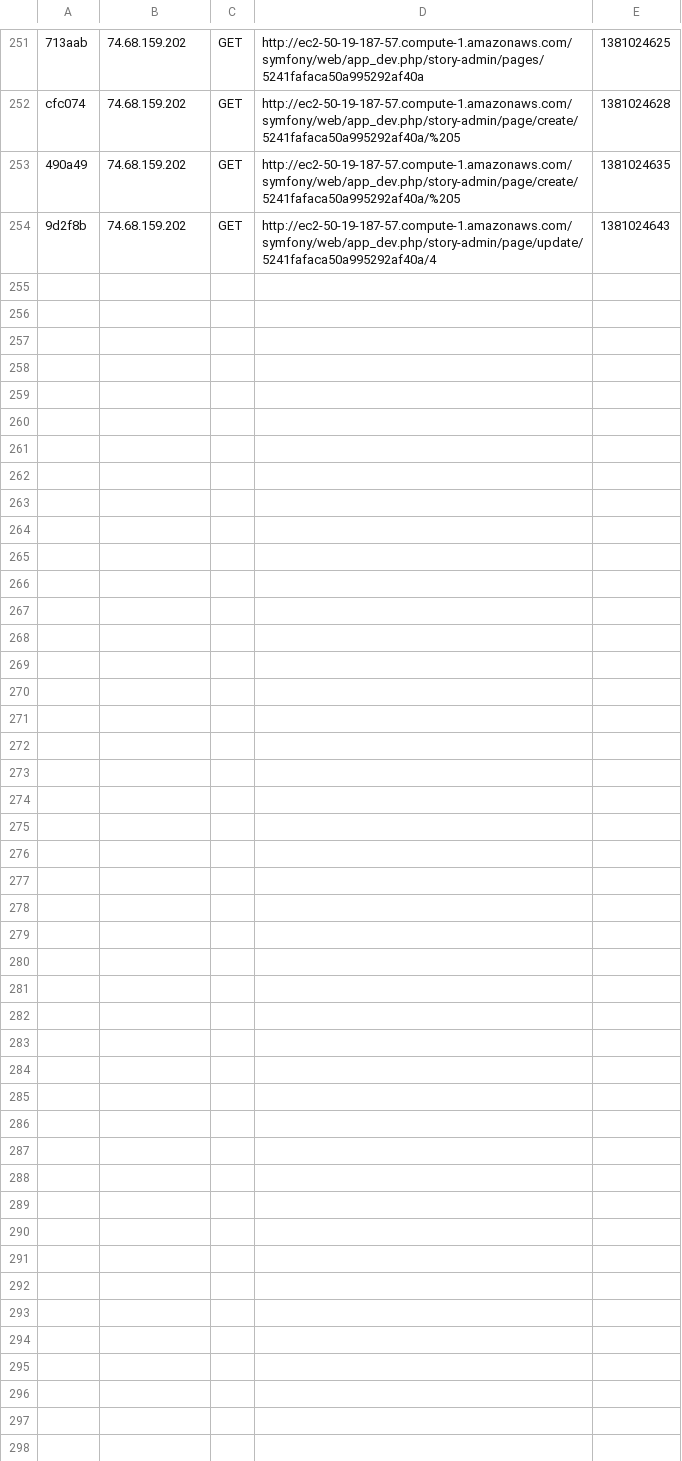
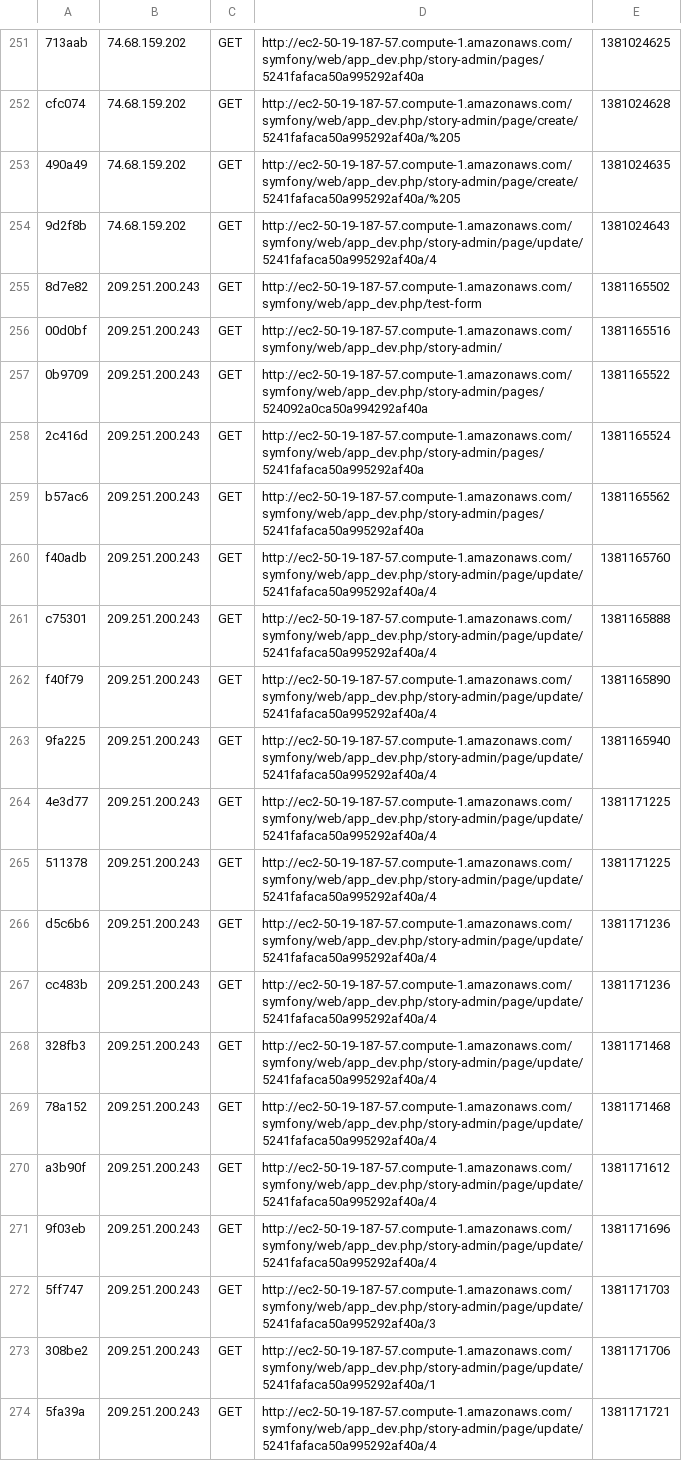
Before and after one commit to waltertschwe/symfony2-mongodb-doctrine-orm-setup, a CSV file: app/cache/dev/profiler/index.csv, drawn as a sheet; only a part is shown, gaps mark what is left out; the diff covers the shown part only.

```diff
--- a/app/cache/dev/profiler/index.csv
+++ b/app/cache/dev/profiler/index.csv
@@ -254 +254,21 @@ cfc074,74.68.159.202,GET,http://ec2-50-19-187-57.compute-1.amazonaws.com/symfony
 9d2f8b,74.68.159.202,GET,http://ec2-50-19-187-57.compute-1.amazonaws.com/symfony/web/app_dev.php/story-admin/page/update/5241fafaca50a995292af40a/4,1381024643,
+8d7e82,209.251.200.243,GET,http://ec2-50-19-187-57.compute-1.amazonaws.com/symfony/web/app_dev.php/test-form,1381165502,
+00d0bf,209.251.200.243,GET,http://ec2-50-19-187-57.compute-1.amazonaws.com/symfony/web/app_dev.php/story-admin/,1381165516,
+0b9709,209.251.200.243,GET,http://ec2-50-19-187-57.compute-1.amazonaws.com/symfony/web/app_dev.php/story-admin/pages/524092a0ca50a994292af40a,1381165522,
+2c416d,209.251.200.243,GET,http://ec2-50-19-187-57.compute-1.amazonaws.com/symfony/web/app_dev.php/story-admin/pages/5241fafaca50a995292af40a,1381165524,
+b57ac6,209.251.200.243,GET,http://ec2-50-19-187-57.compute-1.amazonaws.com/symfony/web/app_dev.php/story-admin/pages/5241fafaca50a995292af40a,1381165562,
+f40adb,209.251.200.243,GET,http://ec2-50-19-187-57.compute-1.amazonaws.com/symfony/web/app_dev.php/story-admin/page/update/5241fafaca50a995292af40a/4,1381165760,
+c75301,209.251.200.243,GET,http://ec2-50-19-187-57.compute-1.amazonaws.com/symfony/web/app_dev.php/story-admin/page/update/5241fafaca50a995292af40a/4,1381165888,
+f40f79,209.251.200.243,GET,http://ec2-50-19-187-57.compute-1.amazonaws.com/symfony/web/app_dev.php/story-admin/page/update/5241fafaca50a995292af40a/4,1381165890,
+9fa225,209.251.200.243,GET,http://ec2-50-19-187-57.compute-1.amazonaws.com/symfony/web/app_dev.php/story-admin/page/update/5241fafaca50a995292af40a/4,1381165940,
+4e3d77,209.251.200.243,GET,http://ec2-50-19-187-57.compute-1.amazonaws.com/symfony/web/app_dev.php/story-admin/page/update/5241fafaca50a995292af40a/4,1381171225,
+511378,209.251.200.243,GET,http://ec2-50-19-187-57.compute-1.amazonaws.com/symfony/web/app_dev.php/story-admin/page/update/5241fafaca50a995292af40a/4,1381171225,
+d5c6b6,209.251.200.243,GET,http://ec2-50-19-187-57.compute-1.amazonaws.com/symfony/web/app_dev.php/story-admin/page/update/5241fafaca50a995292af40a/4,1381171236,
+cc483b,209.251.200.243,GET,http://ec2-50-19-187-57.compute-1.amazonaws.com/symfony/web/app_dev.php/story-admin/page/update/5241fafaca50a995292af40a/4,1381171236,
+328fb3,209.251.200.243,GET,http://ec2-50-19-187-57.compute-1.amazonaws.com/symfony/web/app_dev.php/story-admin/page/update/5241fafaca50a995292af40a/4,1381171468,
+78a152,209.251.200.243,GET,http://ec2-50-19-187-57.compute-1.amazonaws.com/symfony/web/app_dev.php/story-admin/page/update/5241fafaca50a995292af40a/4,1381171468,
+a3b90f,209.251.200.243,GET,http://ec2-50-19-187-57.compute-1.amazonaws.com/symfony/web/app_dev.php/story-admin/page/update/5241fafaca50a995292af40a/4,1381171612,
+9f03eb,209.251.200.243,GET,http://ec2-50-19-187-57.compute-1.amazonaws.com/symfony/web/app_dev.php/story-admin/page/update/5241fafaca50a995292af40a/4,1381171696,
+5ff747,209.251.200.243,GET,http://ec2-50-19-187-57.compute-1.amazonaws.com/symfony/web/app_dev.php/story-admin/page/update/5241fafaca50a995292af40a/3,1381171703,
+308be2,209.251.200.243,GET,http://ec2-50-19-187-57.compute-1.amazonaws.com/symfony/web/app_dev.php/story-admin/page/update/5241fafaca50a995292af40a/1,1381171706,
+5fa39a,209.251.200.243,GET,http://ec2-50-19-187-57.compute-1.amazonaws.com/symfony/web/app_dev.php/story-admin/page/update/5241fafaca50a995292af40a/4,1381171721,
```
Also changed, not shown: 15 added rows elsewhere in this file, 43 other files.
